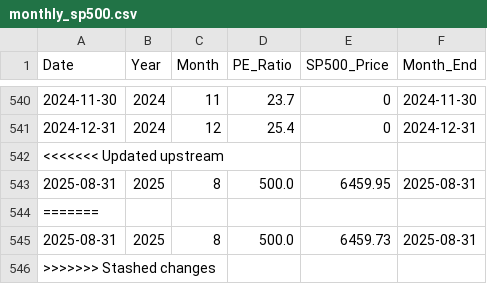
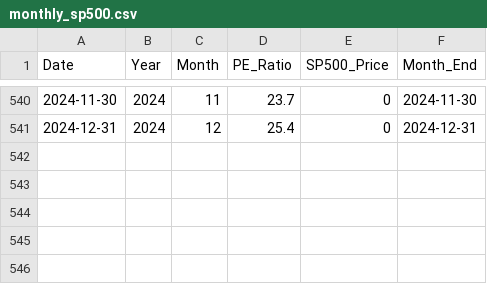
Before and after one commit to SC-SoftwareHS/market-cycle-tracker, a CSV file: data/monthly_sp500.csv, drawn as a sheet; only a part is shown, gaps mark what is left out; the diff names each change by its address in the sheet, - before the commit and + after, or states it on an @@ line.

```diff
--- a/data/monthly_sp500.csv
+++ b/data/monthly_sp500.csv
-row 542: <<<<<<< Updated upstream
-row 543: 2025-08-31 | 2025 | 8 | 500.0 | 6459.95 | 2025-08-31
-row 544: =======
-row 545: 2025-08-31 | 2025 | 8 | 500.0 | 6459.73 | 2025-08-31
-row 546: >>>>>>> Stashed changes
```
Also changed, not shown: 3 other files.
